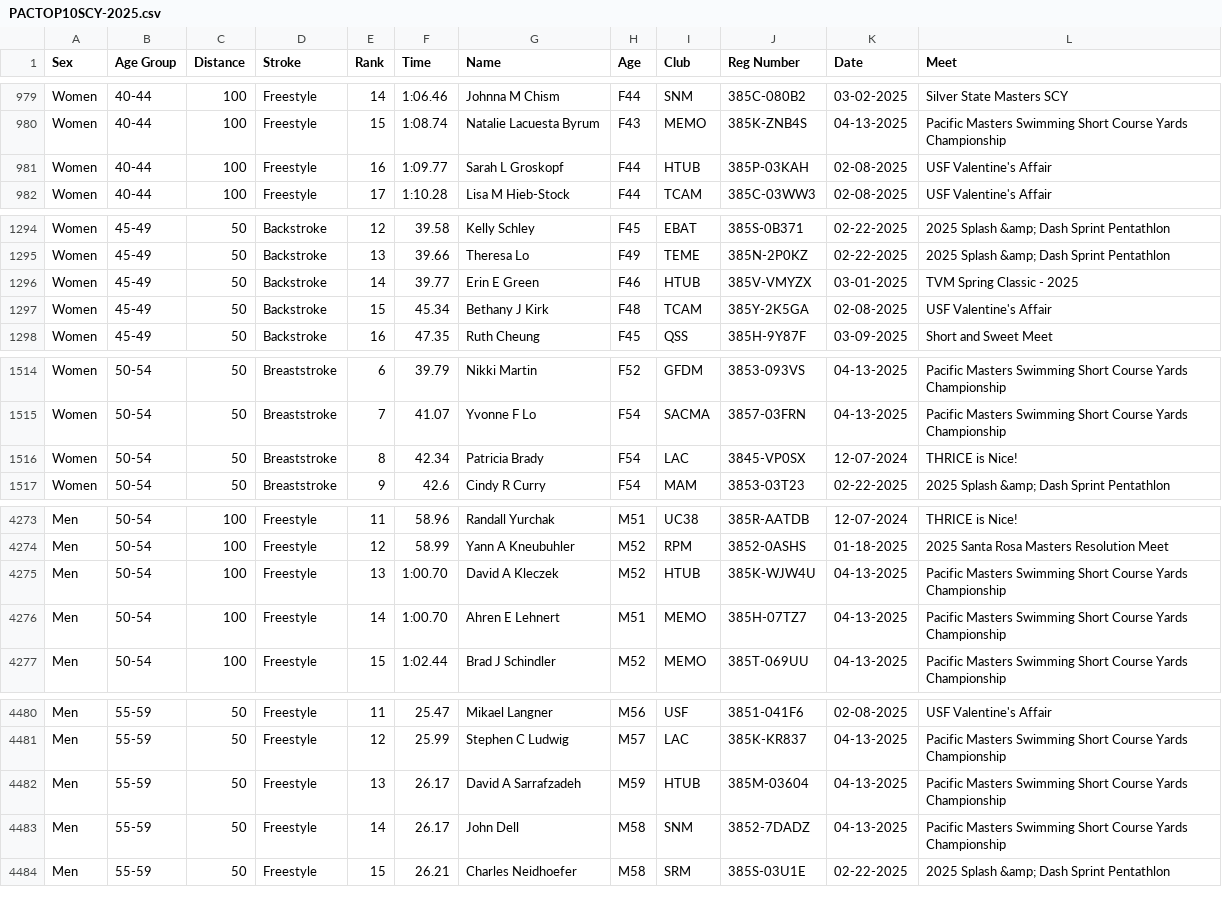
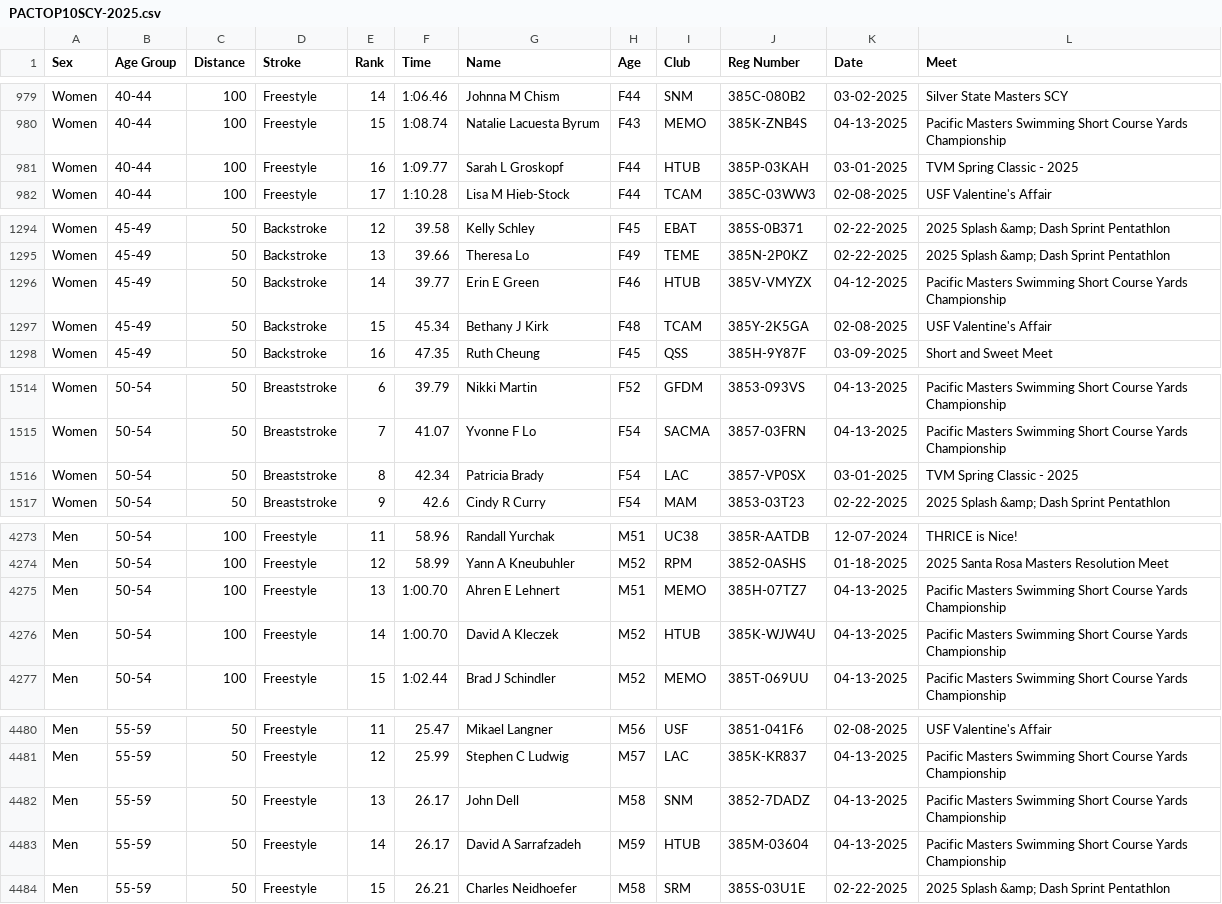
Before and after one commit to bobup/PMSTopTen, a CSV file: SeasonData/Season-2025/SourceData-2025/PACTOP10SCY-2025.csv, drawn as a sheet; only a part is shown, gaps mark what is left out; the diff covers the shown part only.

```diff
--- a/SeasonData/Season-2025/SourceData-2025/PACTOP10SCY-2025.csv
+++ b/SeasonData/Season-2025/SourceData-2025/PACTOP10SCY-2025.csv
@@ -980,3 +980,3 @@
 "Women ","40-44","100","Freestyle","15","1:08.74"," Natalie Lacuesta Byrum","F43","MEMO","385K-ZNB4S","04-13-2025","Pacific Masters Swimming Short Course Yards Championship"
-"Women ","40-44","100","Freestyle","16","1:09.77"," Sarah L Groskopf","F44","HTUB","385P-03KAH","02-08-2025","USF Valentine's Affair"
+"Women ","40-44","100","Freestyle","16","1:09.77"," Sarah L Groskopf","F44","HTUB","385P-03KAH","03-01-2025","TVM Spring Classic - 2025"
 "Women ","40-44","100","Freestyle","17","1:10.28"," Lisa M Hieb-Stock","F44","TCAM","385C-03WW3","02-08-2025","USF Valentine's Affair"
@@ -1295,3 +1295,3 @@
 "Women ","45-49","50","Backstroke","13","39.66"," Theresa Lo","F49","TEME","385N-2P0KZ","02-22-2025","2025 Splash &amp; Dash Sprint Pentathlon"
-"Women ","45-49","50","Backstroke","14","39.77"," Erin E Green","F46","HTUB","385V-VMYZX","03-01-2025","TVM Spring Classic - 2025"
+"Women ","45-49","50","Backstroke","14","39.77"," Erin E Green","F46","HTUB","385V-VMYZX","04-12-2025","Pacific Masters Swimming Short Course Yards Championship"
 "Women ","45-49","50","Backstroke","15","45.34"," Bethany J Kirk","F48","TCAM","385Y-2K5GA","02-08-2025","USF Valentine's Affair"
@@ -1515,3 +1515,3 @@
 "Women ","50-54","50","Breaststroke","7","41.07"," Yvonne F Lo","F54","SACMA","3857-03FRN","04-13-2025","Pacific Masters Swimming Short Course Yards Championship"
-"Women ","50-54","50","Breaststroke","8","42.34"," Patricia Brady","F54","LAC","3845-VP0SX","12-07-2024","THRICE is Nice!"
+"Women ","50-54","50","Breaststroke","8","42.34"," Patricia Brady","F54","LAC","3857-VP0SX","03-01-2025","TVM Spring Classic - 2025"
 "Women ","50-54","50","Breaststroke","9","42.6"," Cindy R Curry","F54","MAM","3853-03T23","02-22-2025","2025 Splash &amp; Dash Sprint Pentathlon"
@@ -4274,4 +4274,4 @@
 "Men ","50-54","100","Freestyle","12","58.99"," Yann A Kneubuhler","M52","RPM","3852-0ASHS","01-18-2025","2025 Santa Rosa Masters Resolution Meet"
-"Men ","50-54","100","Freestyle","13","1:00.70"," David A Kleczek","M52","HTUB","385K-WJW4U","04-13-2025","Pacific Masters Swimming Short Course Yards Championship"
-"Men ","50-54","100","Freestyle","14","1:00.70"," Ahren E Lehnert","M51","MEMO","385H-07TZ7","04-13-2025","Pacific Masters Swimming Short Course Yards Championship"
+"Men ","50-54","100","Freestyle","13","1:00.70"," Ahren E Lehnert","M51","MEMO","385H-07TZ7","04-13-2025","Pacific Masters Swimming Short Course Yards Championship"
+"Men ","50-54","100","Freestyle","14","1:00.70"," David A Kleczek","M52","HTUB","385K-WJW4U","04-13-2025","Pacific Masters Swimming Short Course Yards Championship"
 "Men ","50-54","100","Freestyle","15","1:02.44"," Brad J Schindler","M52","MEMO","385T-069UU","04-13-2025","Pacific Masters Swimming Short Course Yards Championship"
@@ -4481,4 +4481,4 @@
 "Men ","55-59","50","Freestyle","12","25.99"," Stephen C Ludwig","M57","LAC","385K-KR837","04-13-2025","Pacific Masters Swimming Short Course Yards Championship"
-"Men ","55-59","50","Freestyle","13","26.17"," David A Sarrafzadeh","M59","HTUB","385M-03604","04-13-2025","Pacific Masters Swimming Short Course Yards Championship"
-"Men ","55-59","50","Freestyle","14","26.17"," John Dell","M58","SNM","3852-7DADZ","04-13-2025","Pacific Masters Swimming Short Course Yards Championship"
+"Men ","55-59","50","Freestyle","13","26.17"," John Dell","M58","SNM","3852-7DADZ","04-13-2025","Pacific Masters Swimming Short Course Yards Championship"
+"Men ","55-59","50","Freestyle","14","26.17"," David A Sarrafzadeh","M59","HTUB","385M-03604","04-13-2025","Pacific Masters Swimming Short Course Yards Championship"
 "Men ","55-59","50","Freestyle","15","26.21"," Charles Neidhoefer","M58","SRM","385S-03U1E","02-22-2025","2025 Splash &amp; Dash Sprint Pentathlon"
```
Also changed, not shown: 4 added rows, 4 removed rows and 20 edited cells elsewhere in this file, SeasonData/Season-2025/SourceData-2025/PACTop10LCM-2025.csv, 33 other files.
